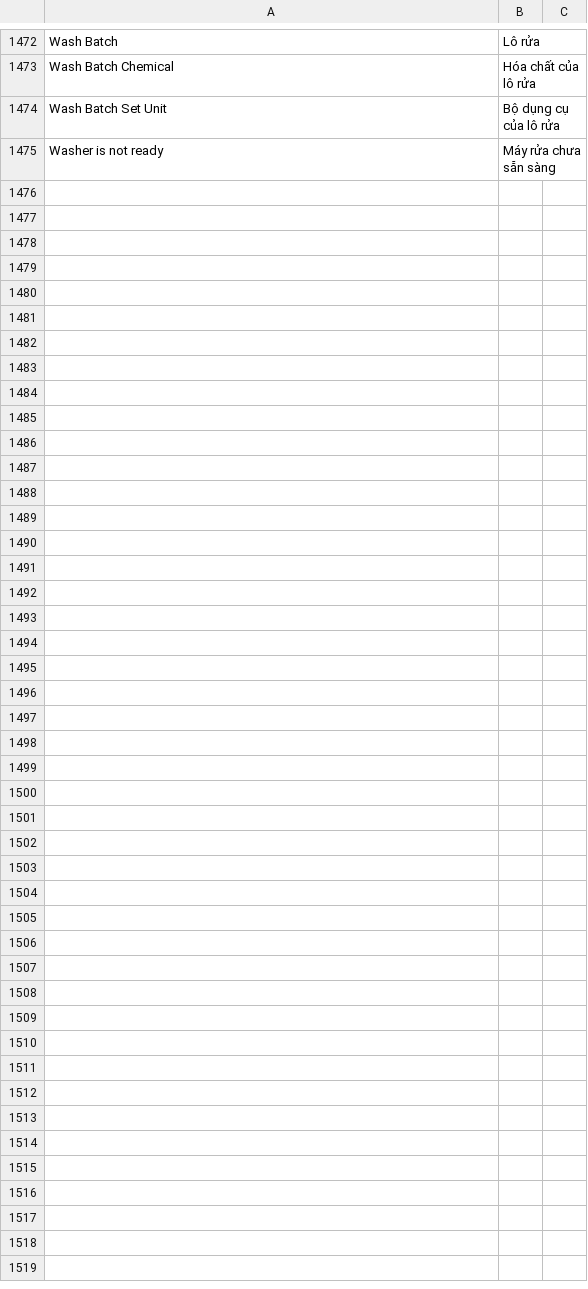
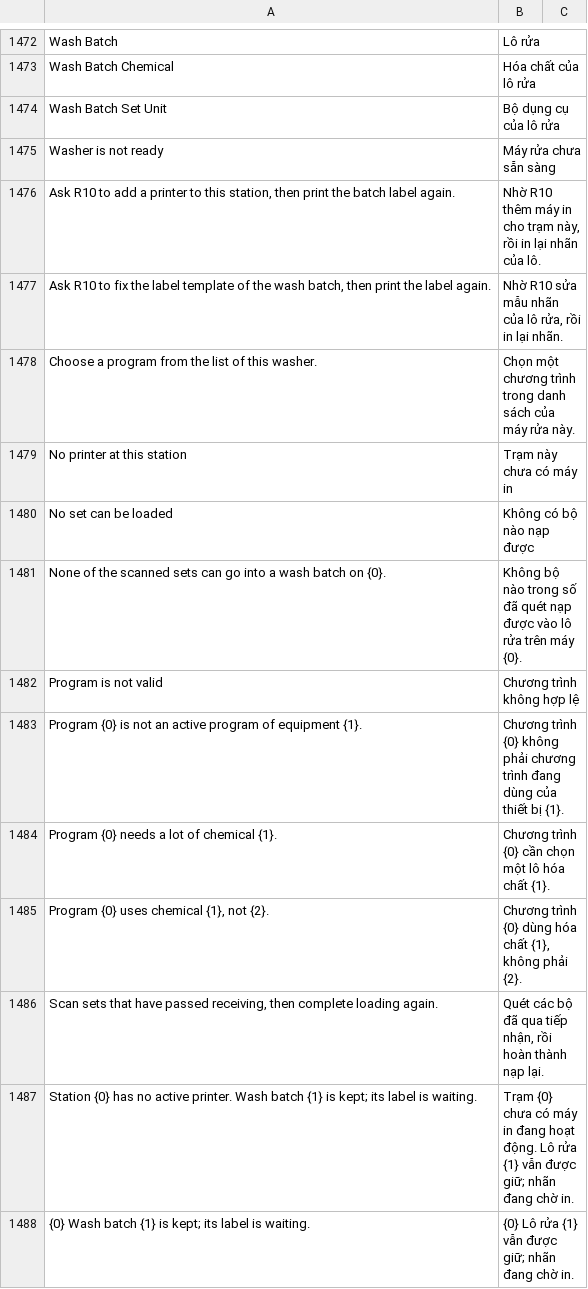
Before and after one commit to mvl26/tracecore, a CSV file: tracecore/translations/vi.csv, drawn as a sheet; only a part is shown, gaps mark what is left out; the diff names each change by its address in the sheet, - before the commit and + after, or states it on an @@ line.

Commit message:
feat(reprocessing): hoàn thành nạp lô rửa, sinh mã LR-, in nhãn QR lô

```diff
--- a/tracecore/translations/vi.csv
+++ b/tracecore/translations/vi.csv
+row 1476: Ask R10 to add a printer to this station, then print the batch label again. | Nhờ R10 thêm máy in cho trạm này, rồi in lại nhãn của lô.
+row 1477: Ask R10 to fix the label template of the wash batch, then print the label again. | Nhờ R10 sửa mẫu nhãn của lô rửa, rồi in lại nhãn.
+row 1478: Choose a program from the list of this washer. | Chọn một chương trình trong danh sách của máy rửa này.
+row 1479: No printer at this station | Trạm này chưa có máy in
+row 1480: No set can be loaded | Không có bộ nào nạp được
+row 1481: None of the scanned sets can go into a wash batch on {0}. | Không bộ nào trong số đã quét nạp được vào lô rửa trên máy {0}.
+row 1482: Program is not valid | Chương trình không hợp lệ
+row 1483: Program {0} is not an active program of equipment {1}. | Chương trình {0} không phải chương trình đang dùng của thiết bị {1}.
+row 1484: Program {0} needs a lot of chemical {1}. | Chương trình {0} cần chọn một lô hóa chất {1}.
+row 1485: Program {0} uses chemical {1}, not {2}. | Chương trình {0} dùng hóa chất {1}, không phải {2}.
+row 1486: Scan sets that have passed receiving, then complete loading again. | Quét các bộ đã qua tiếp nhận, rồi hoàn thành nạp lại.
+row 1487: Station {0} has no active printer. Wash batch {1} is kept; its label is waiting. | Trạm {0} chưa có máy in đang hoạt động. Lô rửa {1} vẫn được giữ; nhãn đang chờ in.
+row 1488: {0} Wash batch {1} is kept; its label is waiting. | {0} Lô rửa {1} vẫn được giữ; nhãn đang chờ in.
```
Also changed, not shown: 14 other files.
